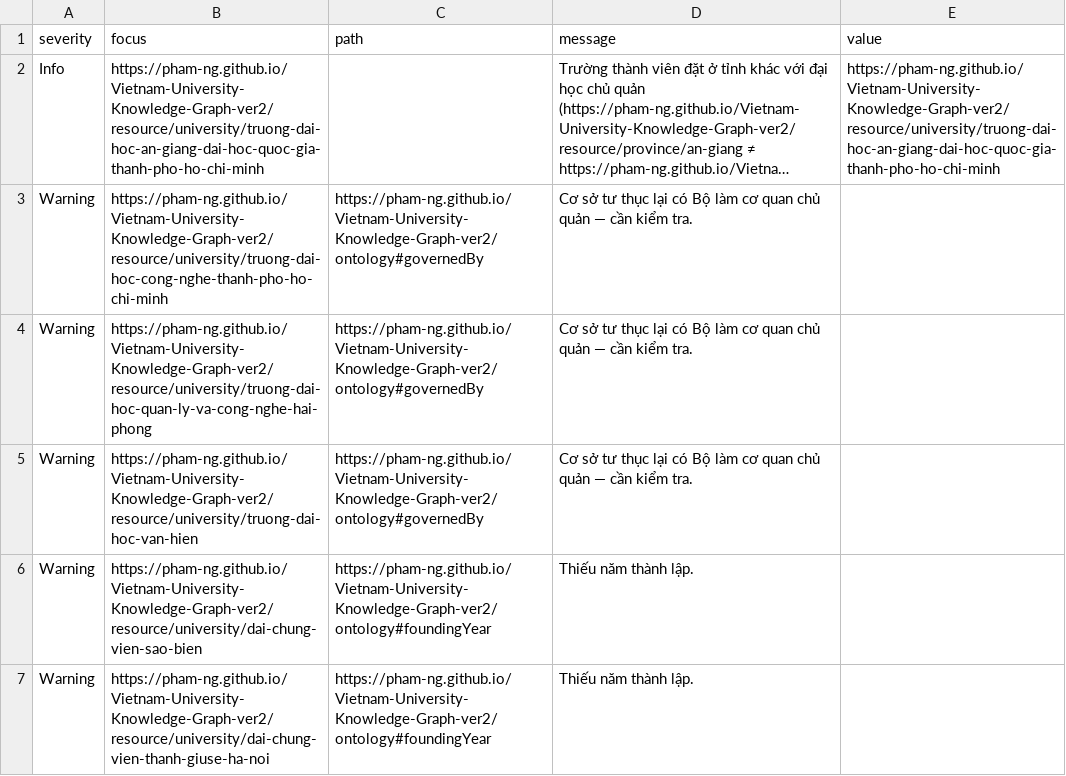
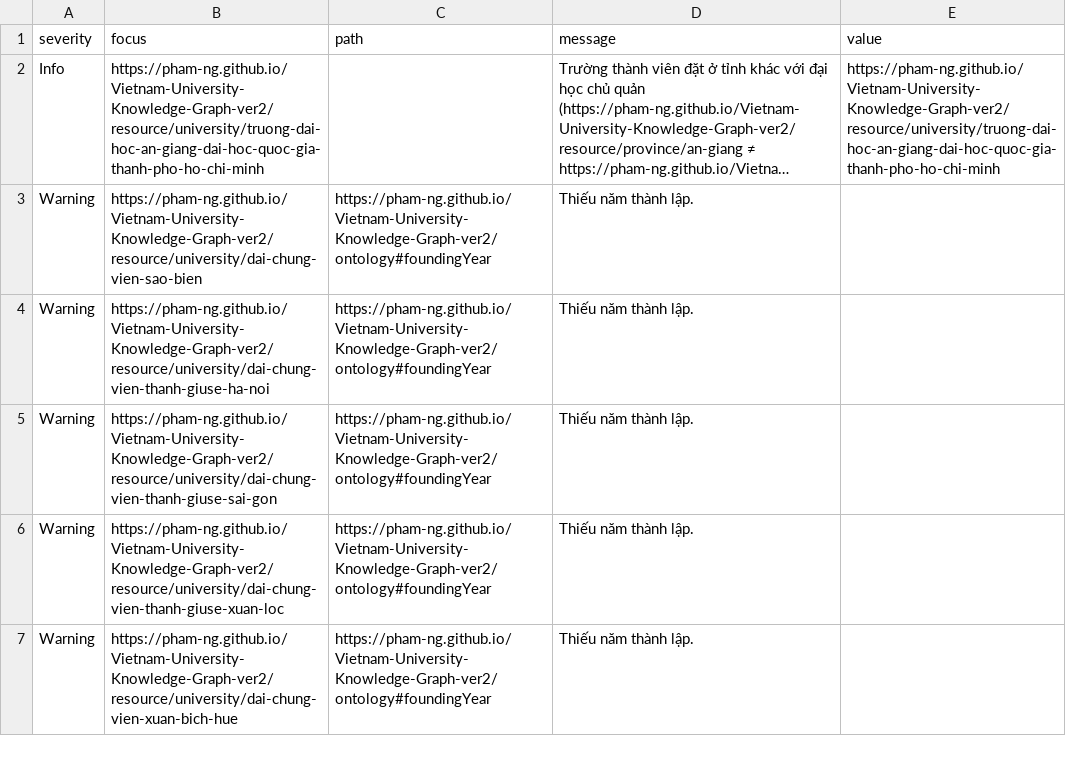
Before and after one commit to pham-ng/Vietnam-University-Knowledge-Graph-ver2, a CSV file: data/reports/shacl-report.csv, drawn as a sheet; only a part is shown; the shorter side is filled out with more unchanged rows; long unchanged cells end in …; the diff names each change by its address in the sheet, - before the commit and + after, or states it on an @@ line.

```diff
--- a/data/reports/shacl-report.csv
+++ b/data/reports/shacl-report.csv
-row 3: Warning | https://pham-ng.github.io/Vietnam-University-Knowledge-Graph-ver2/resource/university/truong-dai-hoc-cong-nghe-thanh-pho-ho-chi-minh | https://pham-ng.github.io/Vietnam-University-Knowledge-Graph-ver2/ontology#governedBy | Cơ sở tư thục lại có Bộ làm cơ quan chủ quản — cần kiểm tra.
-row 4: Warning | https://pham-ng.github.io/Vietnam-University-Knowledge-Graph-ver2/resource/university/truong-dai-hoc-quan-ly-va-cong-nghe-hai-phong | https://pham-ng.github.io/Vietnam-University-Knowledge-Graph-ver2/ontology#governedBy | Cơ sở tư thục lại có Bộ làm cơ quan chủ quản — cần kiểm tra.
-row 5: Warning | https://pham-ng.github.io/Vietnam-University-Knowledge-Graph-ver2/resource/university/truong-dai-hoc-van-hien | https://pham-ng.github.io/Vietnam-University-Knowledge-Graph-ver2/ontology#governedBy | Cơ sở tư thục lại có Bộ làm cơ quan chủ quản — cần kiểm tra.
```
Also changed, not shown: 37 other files.
